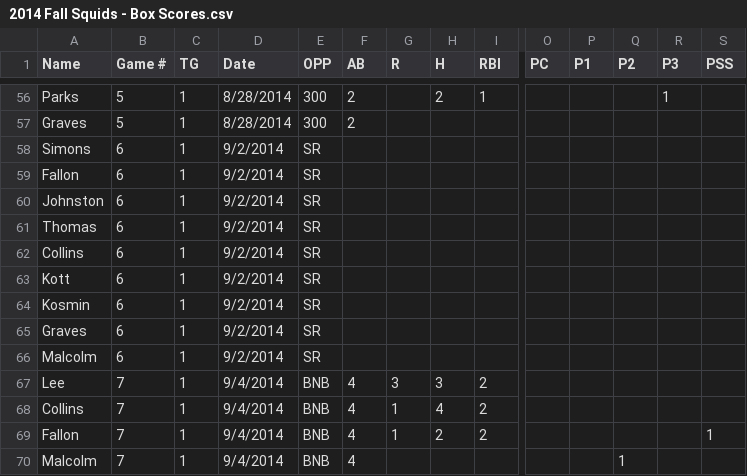
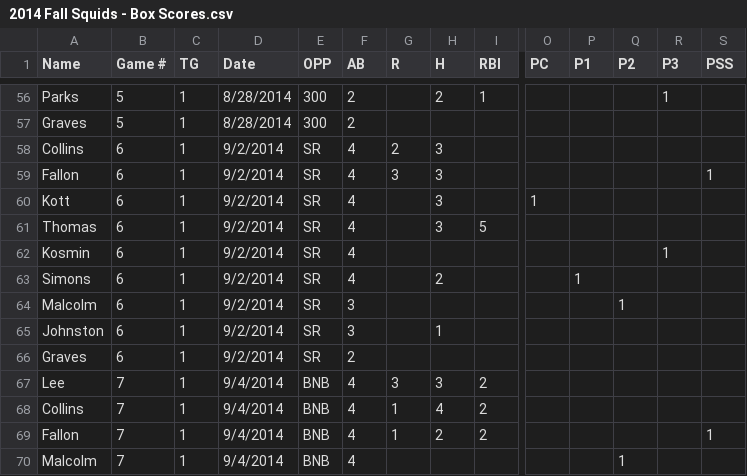
Before and after one commit to djsimons/squids, a CSV file: Box Scores/2014 Fall Squids - Box Scores.csv, drawn as a sheet; only a part is shown, gaps mark what is left out; removed rows and columns are numbered as before the commit, all else as after; rows hold the shown columns only; the diff names each change by its address in the sheet, - before the commit and + after, or states it on an @@ line.

```diff
--- a/Box Scores/2014 Fall Squids - Box Scores.csv
+++ b/Box Scores/2014 Fall Squids - Box Scores.csv
-row 58: Simons | 6 | 1 | 9/2/2014 | SR
-row 59: Fallon | 6 | 1 | 9/2/2014 | SR
-row 60: Johnston | 6 | 1 | 9/2/2014 | SR
-row 61: Thomas | 6 | 1 | 9/2/2014 | SR
-F58 (AB): (empty)
+F58 (AB): 4
-G58 (R): (empty)
+G58 (R): 2
-H58 (H): (empty)
+H58 (H): 3
+row 59: Fallon | 6 | 1 | 9/2/2014 | SR | 4 | 3 | 3 |  |  |  |  |  | 1
-F60 (AB): (empty)
+F60 (AB): 4
-H60 (H): (empty)
+H60 (H): 3
-O60 (PC): (empty)
+O60 (PC): 1
+row 61: Thomas | 6 | 1 | 9/2/2014 | SR | 4 |  | 3 | 5
-F62:F63 (AB): (empty)
+F62:F63 (AB): 4
-R62 (P3): (empty)
+R62 (P3): 1
-A63 (Name): Graves
+A63 (Name): Simons
-H63 (H): (empty)
+H63 (H): 2
-P63 (P1): (empty)
+P63 (P1): 1
-F64 (AB): (empty)
+F64 (AB): 3
-Q64 (P2): (empty)
+Q64 (P2): 1
+row 65: Johnston | 6 | 1 | 9/2/2014 | SR | 3 |  | 1
+row 66: Graves | 6 | 1 | 9/2/2014 | SR | 2
```
Also changed, not shown: 2 other files.
